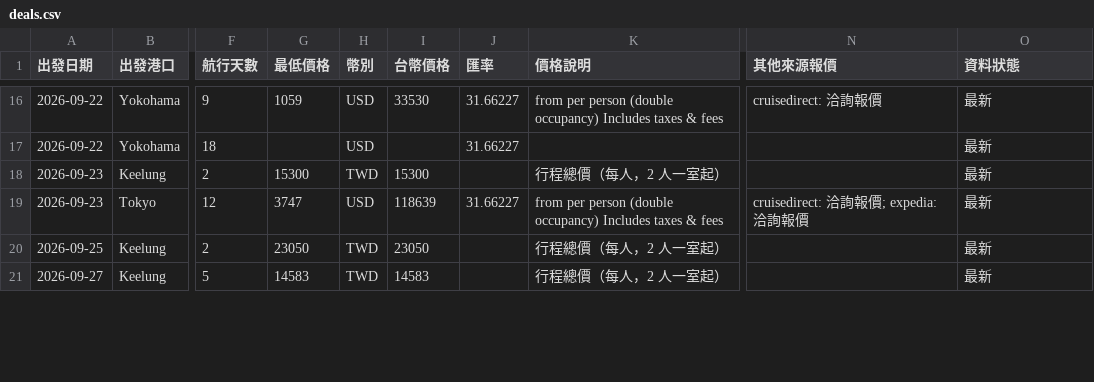
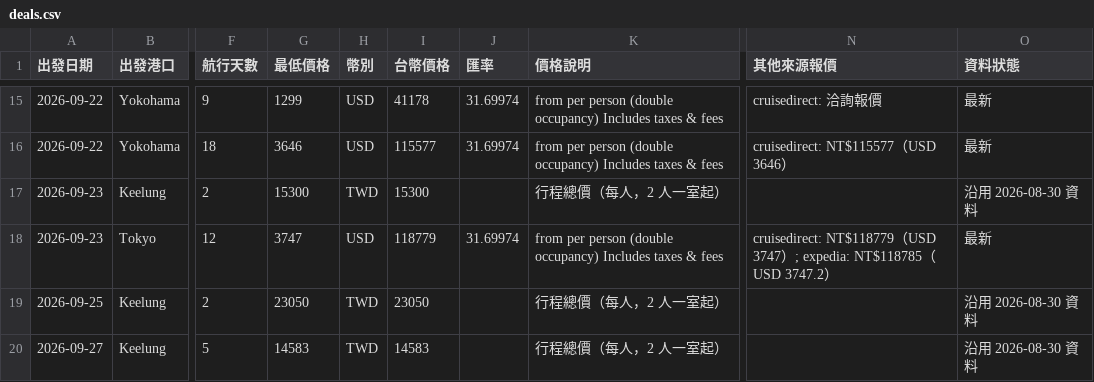
Before and after one commit to paladinlin1/cruise-deals, a CSV file: data/deals.csv, drawn as a sheet; only a part is shown, gaps mark what is left out; addresses are those after the commit; the diff covers the shown part only; the diff names each change by its address in the sheet, - before the commit and + after, or states it on an @@ line.

```diff
--- a/data/deals.csv
+++ b/data/deals.csv
-G15 (最低價格): 1059
+G15 (最低價格): 1299
-I15 (台幣價格): 33530
+I15 (台幣價格): 41178
-J15:J16 (匯率): 31.66227
+J15:J16 (匯率): 31.69974
-G16 (最低價格): (empty)
+G16 (最低價格): 3646
-I16 (台幣價格): (empty)
+I16 (台幣價格): 115577
-K16 (價格說明): (empty)
+K16 (價格說明): from per person (double occupancy) Includes taxes & fees
-N16 (其他來源報價): (empty)
+N16 (其他來源報價): cruisedirect: NT$115577（USD 3646）
-O17 (資料狀態): 最新
+O17 (資料狀態): 沿用 2026-08-30 資料
-I18 (台幣價格): 118639
+I18 (台幣價格): 118779
-J18 (匯率): 31.66227
+J18 (匯率): 31.69974
-N18 (其他來源報價): cruisedirect: 洽詢報價; expedia: 洽詢報價
+N18 (其他來源報價): cruisedirect: NT$118779（USD 3747）; expedia: NT$118785（USD 3747.2）
-O19:O20 (資料狀態): 最新
+O19:O20 (資料狀態): 沿用 2026-08-30 資料
```
Also changed, not shown: 2 added rows, 1 removed row and 41 edited cells elsewhere in this file, 2 other files.
